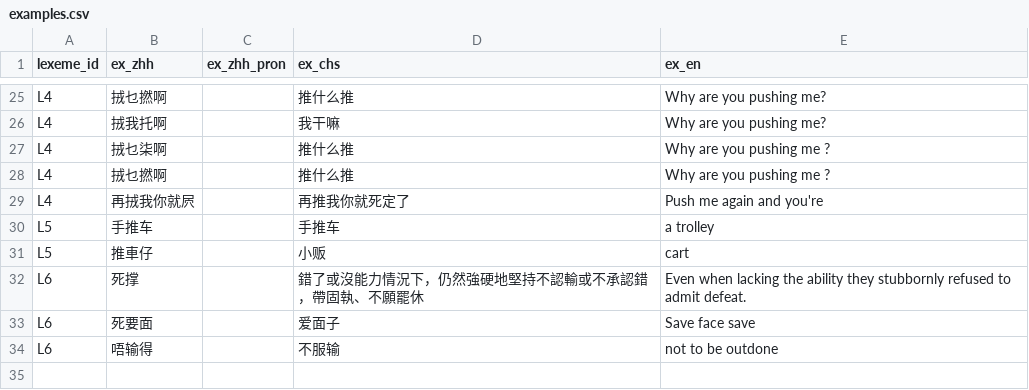
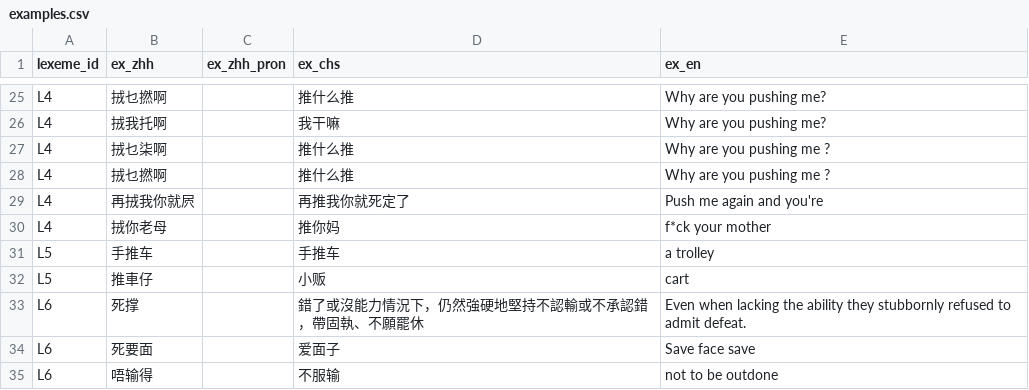
Before and after one commit to Joker9405/Can-Tong, a CSV file: data/examples.csv, drawn as a sheet; only a part is shown, gaps mark what is left out; the diff names each change by its address in the sheet, - before the commit and + after, or states it on an @@ line.

Commit message:
Update examples.csv

```diff
--- a/data/examples.csv
+++ b/data/examples.csv
+row 30: L4 | 𢫨你老母 |  | 推你妈 | f*ck your mother
```
